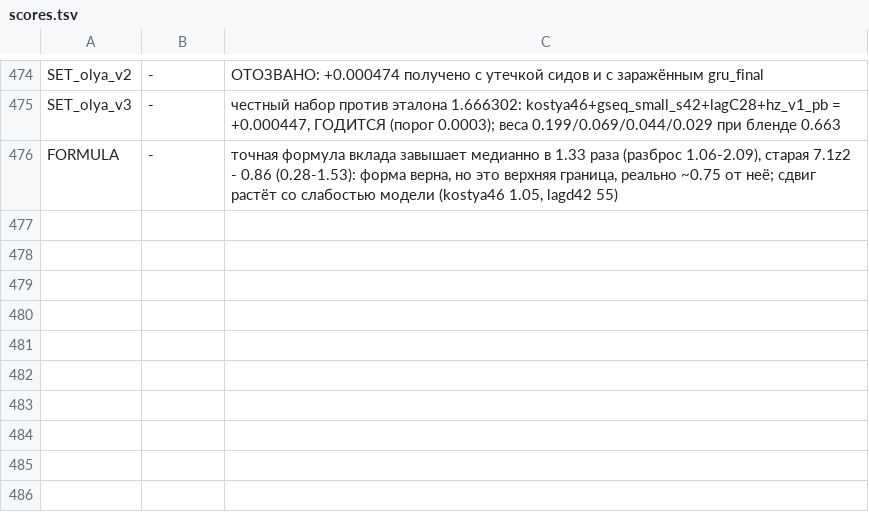
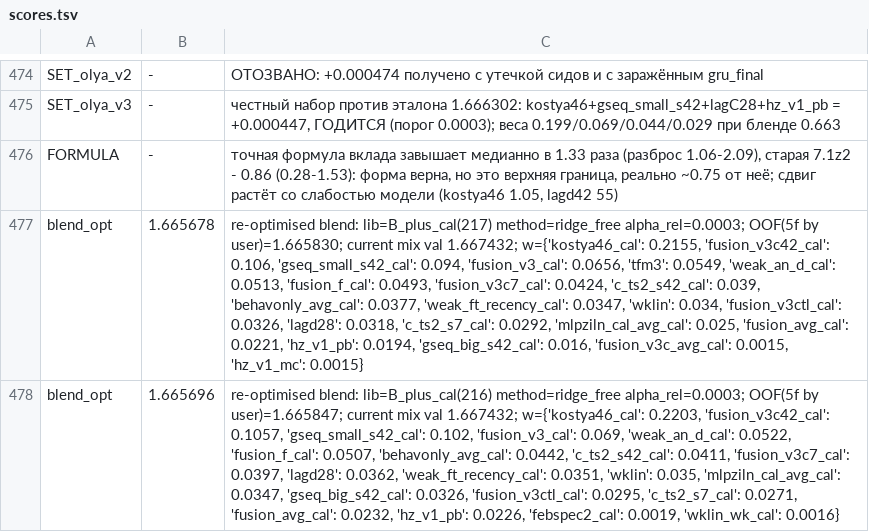
Before and after one commit to Kondachello/e-cup, a TSV file: work/reports/scores.tsv, drawn as a sheet; only a part is shown, gaps mark what is left out; the diff names each change by its address in the sheet, - before the commit and + after, or states it on an @@ line.

```diff
--- a/work/reports/scores.tsv
+++ b/work/reports/scores.tsv
+row 477: blend_opt | 1.665678 | re-optimised blend: lib=B_plus_cal(217) method=ridge_free alpha_rel=0.0003; OOF(5f by user)=1.665830; current mix val 1.667432; w={'kostya46_cal': 0.2155, 'fusion_v3c42_cal': 0.106, 'gseq_small_s42_cal': 0.094, 'fusion_v3_cal': 0.0656, 'tfm3': 0.0549, 'weak_an_d_cal': 0.0513, 'fusion_f_cal': 0.0493, 'fusion_v3c7_cal': 0.0424, 'c_ts2_s42_cal': 0.039, 'behavonly_avg_cal': 0.0377, 'weak_ft_recency_cal': 0.0347, 'wklin': 0.034, 'fusion_v3ctl_cal': 0.0326, 'lagd28': 0.0318, 'c_ts2_s7_cal': 0.0292, 'mlpziln_cal_avg_cal': 0.025, 'fusion_avg_cal': 0.0221, 'hz_v1_pb': 0.0194, 'gseq_big_s42_cal': 0.016, 'fusion_v3c_avg_cal': 0.0015, 'hz_v1_mc': 0.0015}
+row 478: blend_opt | 1.665696 | re-optimised blend: lib=B_plus_cal(216) method=ridge_free alpha_rel=0.0003; OOF(5f by user)=1.665847; current mix val 1.667432; w={'kostya46_cal': 0.2203, 'fusion_v3c42_cal': 0.1057, 'gseq_small_s42_cal': 0.102, 'fusion_v3_cal': 0.069, 'weak_an_d_cal': 0.0522, 'fusion_f_cal': 0.0507, 'behavonly_avg_cal': 0.0442, 'c_ts2_s42_cal': 0.0411, 'fusion_v3c7_cal': 0.0397, 'lagd28': 0.0362, 'weak_ft_recency_cal': 0.0351, 'wklin': 0.035, 'mlpziln_cal_avg_cal': 0.0347, 'gseq_big_s42_cal': 0.0326, 'fusion_v3ctl_cal': 0.0295, 'c_ts2_s7_cal': 0.0271, 'fusion_avg_cal': 0.0232, 'hz_v1_pb': 0.0226, 'febspec2_cal': 0.0019, 'wklin_wk_cal': 0.0016}
```
Also changed, not shown: 13 other files.
